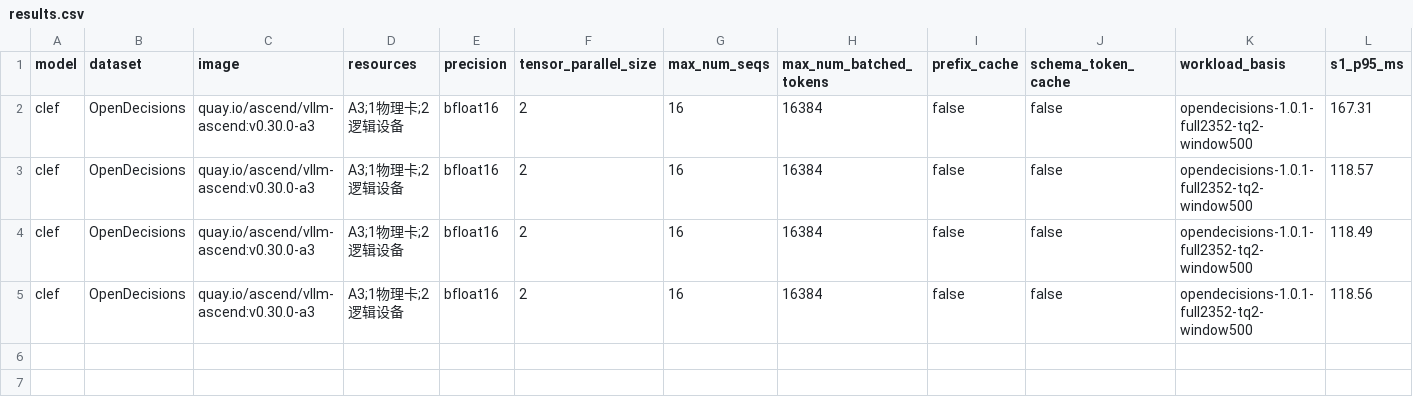
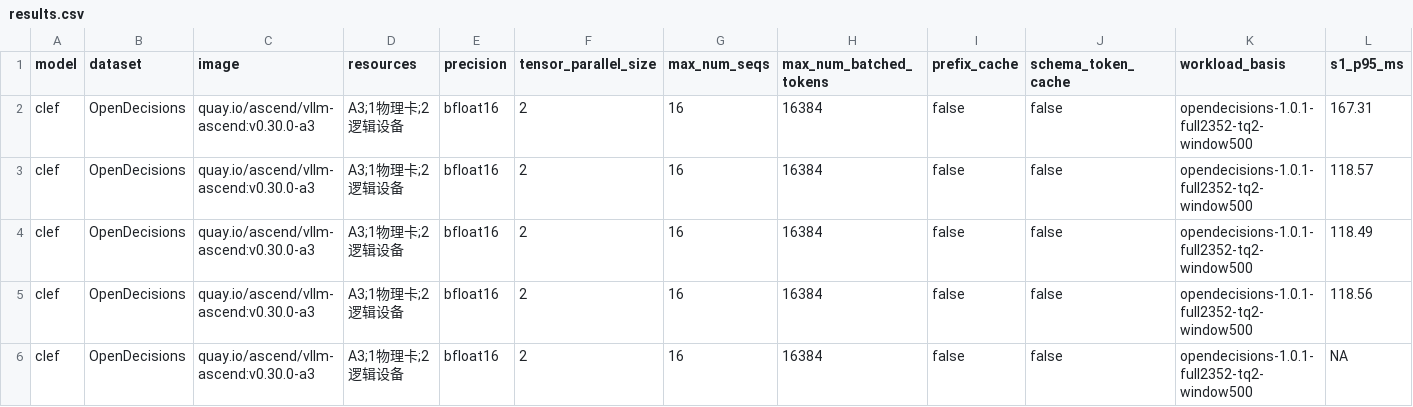
Before and after one commit to Iamnotphage/Clef-27B-ascend, a CSV file: results.csv, drawn as a sheet; only a part is shown; rows hold the shown columns only; the diff names each change by its address in the sheet, - before the commit and + after, or states it on an @@ line.

```diff
--- a/results.csv
+++ b/results.csv
+row 6: clef | OpenDecisions | quay.io/ascend/vllm-ascend:v0.30.0-a3 | A3;1物理卡;2逻辑设备 | bfloat16 | 2 | 16 | 16384 | false | false | opendecisions-1.0.1-full2352-tq2-window500 | NA
```
Also changed, not shown: 30 other files.
